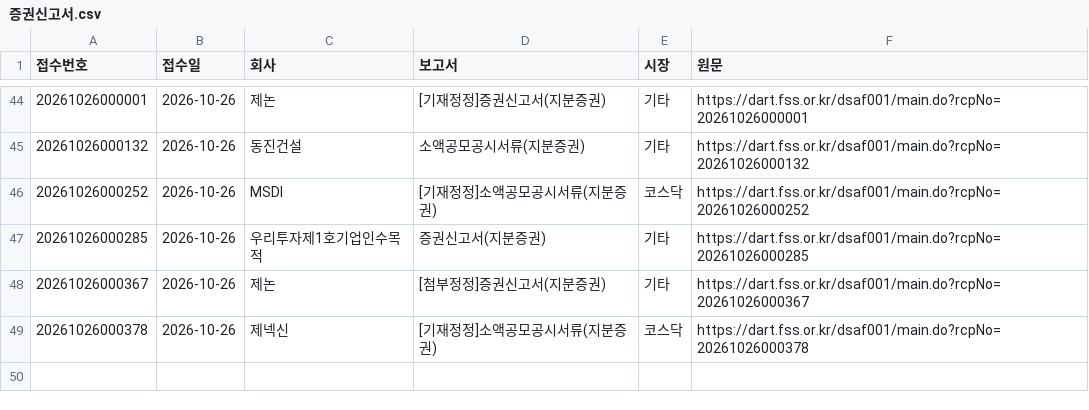
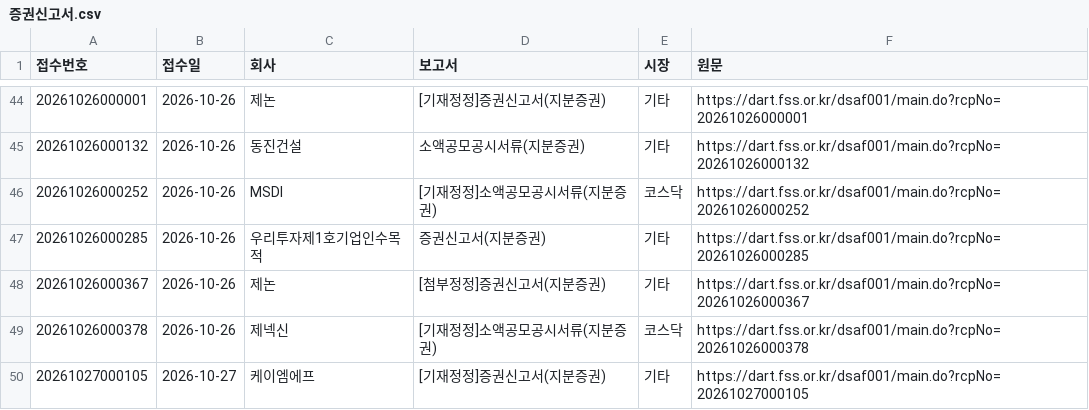
Before and after one commit to kwonjinbeom/jb_office, a CSV file: 콘텐츠/블로그_카페/데이터/증권신고서.csv, drawn as a sheet; only a part is shown, gaps mark what is left out; the diff names each change by its address in the sheet, - before the commit and + after, or states it on an @@ line.

```diff
--- a/콘텐츠/블로그_카페/데이터/증권신고서.csv
+++ b/콘텐츠/블로그_카페/데이터/증권신고서.csv
+row 50: 20261027000105 | 2026-10-27 | 케이엠에프 | [기재정정]증권신고서(지분증권) | 기타 | https://dart.fss.or.kr/dsaf001/main.do?rcpNo=20261027000105
```
Also changed, not shown: 콘텐츠/블로그_카페/데이터/미국지수.csv, 콘텐츠/블로그_카페/데이터/박스오피스.csv.
